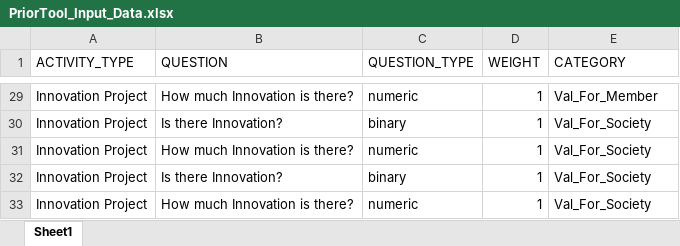
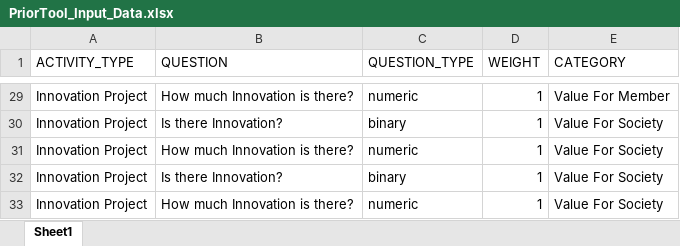
Before and after one commit to bencahill23/PriorTool, an Excel workbook: assets/PriorTool_Input_Data.xlsx, sheet Sheet1, drawn as a sheet; only a part is shown, gaps mark what is left out; values as stored, in another font and other column widths than the file's, no borders; the diff covers the shown part only; the diff names each change by its address in the sheet, - before the commit and + after, or states it on an @@ line.

```diff
--- a/assets/PriorTool_Input_Data.xlsx (sheet Sheet1)
+++ b/assets/PriorTool_Input_Data.xlsx (sheet Sheet1)
-E29 (CATEGORY): Val_For_Member
+E29 (CATEGORY): Value For Member
-E30:E33 (CATEGORY): Val_For_Society
+E30:E33 (CATEGORY): Value For Society
```
Also changed, not shown: 29 edited cells elsewhere in this sheet, 1 other file.
